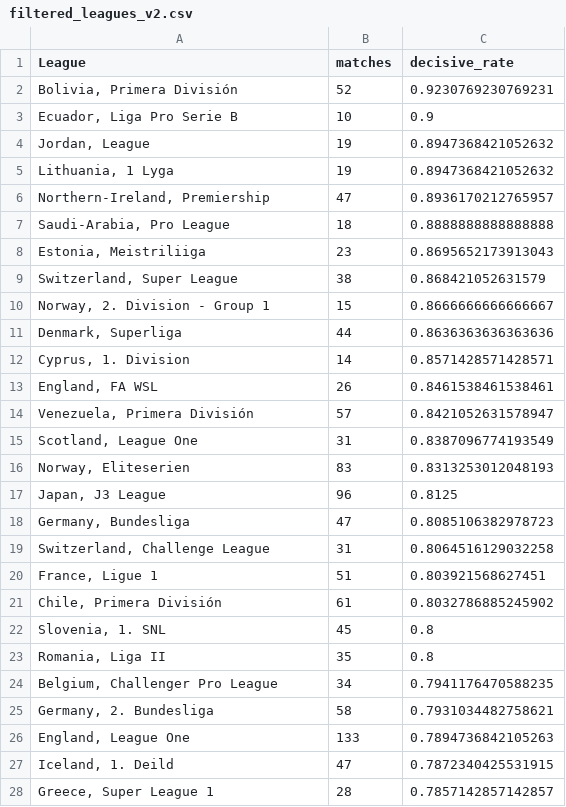
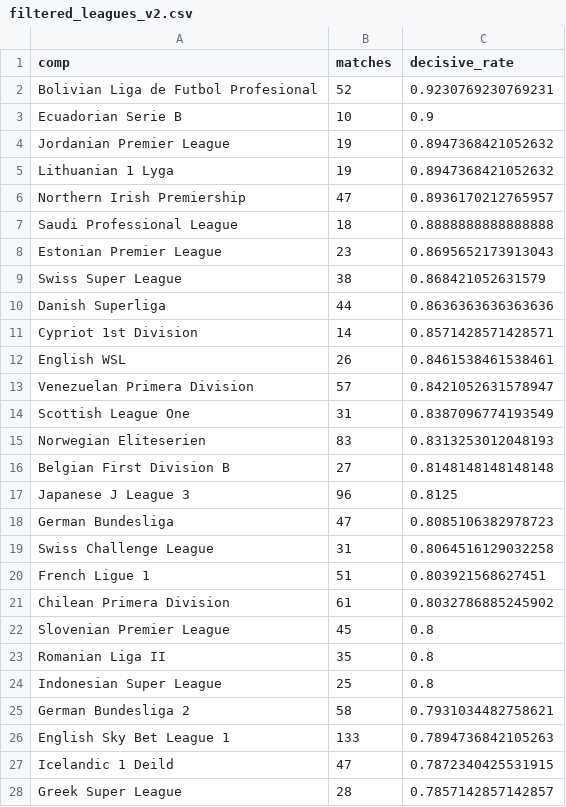
Before and after one commit to SamSmith-Py/FootballTrader, a CSV file: data_analysis/filtered_leagues_v2.csv, drawn as a sheet; only a part is shown; the diff covers the shown part only.

```diff
--- a/data_analysis/filtered_leagues_v2.csv
+++ b/data_analysis/filtered_leagues_v2.csv
@@ -1,28 +1,28 @@
-League,matches,decisive_rate
-"Bolivia, Primera División",52,0.9230769230769231
-"Ecuador, Liga Pro Serie B",10,0.9
-"Jordan, League",19,0.8947368421052632
-"Lithuania, 1 Lyga",19,0.8947368421052632
-"Northern-Ireland, Premiership",47,0.8936170212765957
-"Saudi-Arabia, Pro League",18,0.8888888888888888
-"Estonia, Meistriliiga",23,0.8695652173913043
-"Switzerland, Super League",38,0.868421052631579
-"Norway, 2. Division - Group 1",15,0.8666666666666667
-"Denmark, Superliga",44,0.8636363636363636
-"Cyprus, 1. Division",14,0.8571428571428571
-"England, FA WSL",26,0.8461538461538461
-"Venezuela, Primera División",57,0.8421052631578947
-"Scotland, League One",31,0.8387096774193549
-"Norway, Eliteserien",83,0.8313253012048193
-"Japan, J3 League",96,0.8125
-"Germany, Bundesliga",47,0.8085106382978723
-"Switzerland, Challenge League",31,0.8064516129032258
-"France, Ligue 1",51,0.803921568627451
-"Chile, Primera División",61,0.8032786885245902
-"Slovenia, 1. SNL",45,0.8
-"Romania, Liga II",35,0.8
-"Belgium, Challenger Pro League",34,0.7941176470588235
-"Germany, 2. Bundesliga",58,0.7931034482758621
-"England, League One",133,0.7894736842105263
-"Iceland, 1. Deild",47,0.7872340425531915
-"Greece, Super League 1",28,0.7857142857142857
+comp,matches,decisive_rate
+Bolivian Liga de Futbol Profesional,52,0.9230769230769231
+Ecuadorian Serie B,10,0.9
+Jordanian Premier League,19,0.8947368421052632
+Lithuanian 1 Lyga,19,0.8947368421052632
+Northern Irish Premiership,47,0.8936170212765957
+Saudi Professional League,18,0.8888888888888888
+Estonian Premier League,23,0.8695652173913043
+Swiss Super League,38,0.868421052631579
+Danish Superliga,44,0.8636363636363636
+Cypriot 1st Division,14,0.8571428571428571
+English WSL,26,0.8461538461538461
+Venezuelan Primera Division,57,0.8421052631578947
+Scottish League One,31,0.8387096774193549
+Norwegian Eliteserien,83,0.8313253012048193
+Belgian First Division B,27,0.8148148148148148
+Japanese J League 3,96,0.8125
+German Bundesliga,47,0.8085106382978723
+Swiss Challenge League,31,0.8064516129032258
+French Ligue 1,51,0.803921568627451
+Chilean Primera Division,61,0.8032786885245902
+Slovenian Premier League,45,0.8
+Romanian Liga II,35,0.8
+Indonesian Super League,25,0.8
+German Bundesliga 2,58,0.7931034482758621
+English Sky Bet League 1,133,0.7894736842105263
+Icelandic 1 Deild,47,0.7872340425531915
+Greek Super League,28,0.7857142857142857
```
Also changed, not shown: 4 added rows, 3 removed rows and 14 edited cells elsewhere in this file, data_analysis/cum_pnl_by_league.csv, data_analysis/cum_pnl_overall.csv, 46 other files.
